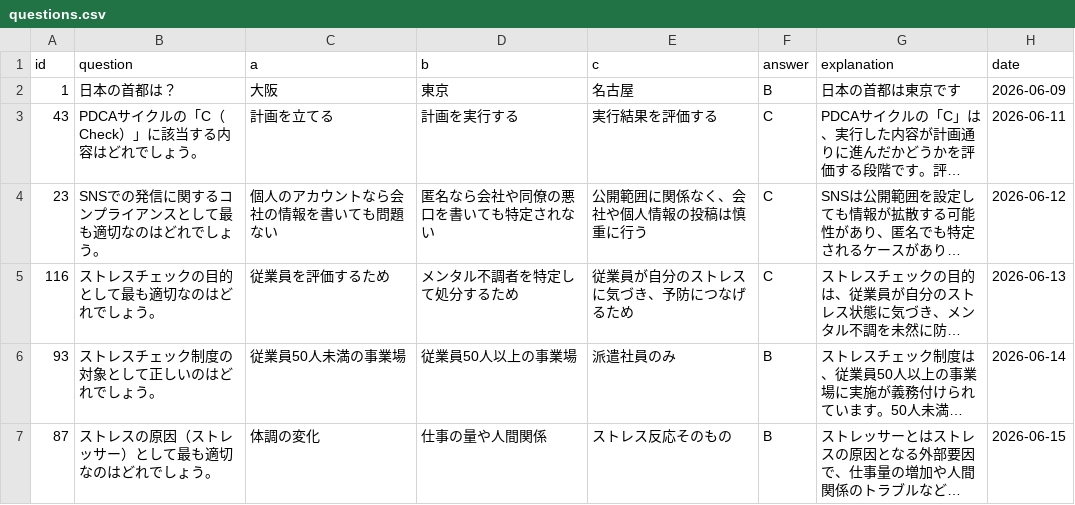
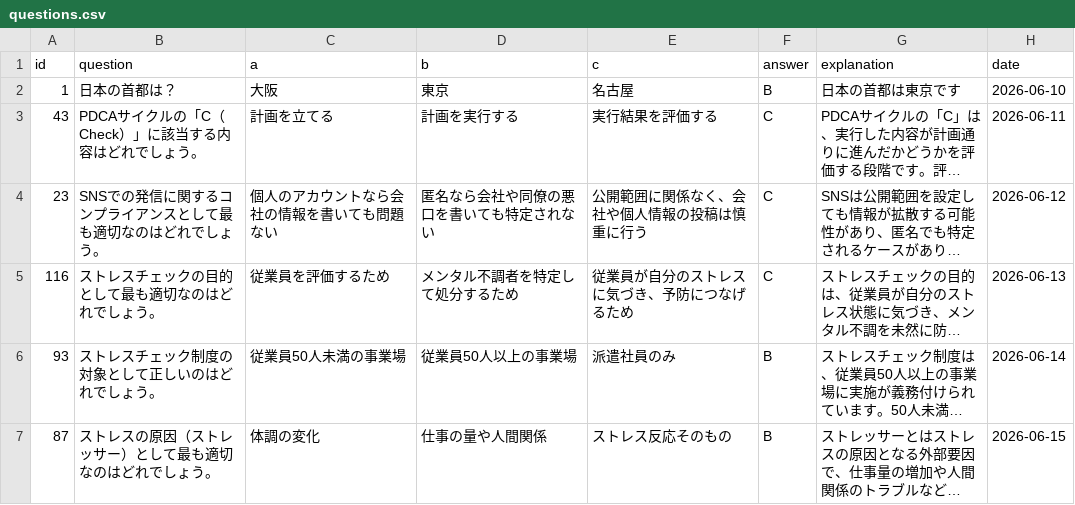
Before and after one commit to toshi-i-projects4/bizmon, a CSV file: questions.csv, drawn as a sheet; only a part is shown; long unchanged cells end in …; the diff names each change by its address in the sheet, - before the commit and + after, or states it on an @@ line.

Commit message:
Update questions.csv

```diff
--- a/questions.csv
+++ b/questions.csv
-H2 (date): 2026-06-09
+H2 (date): 2026-06-10
```
